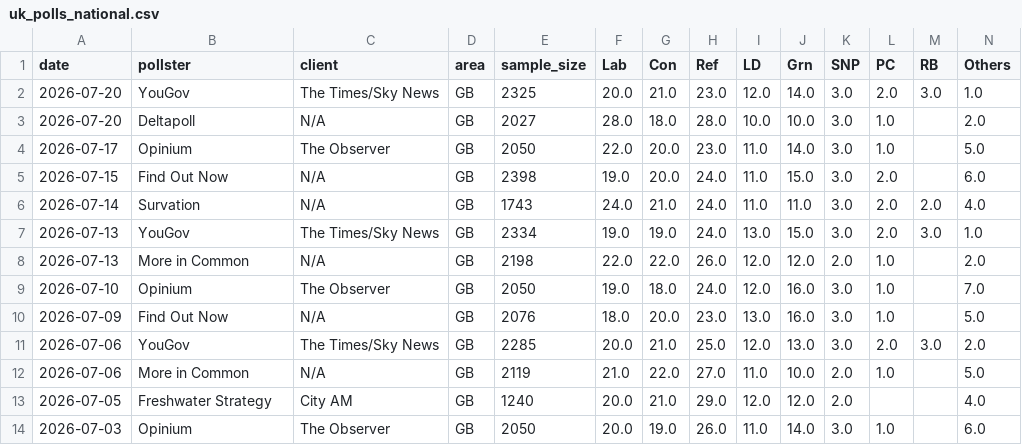
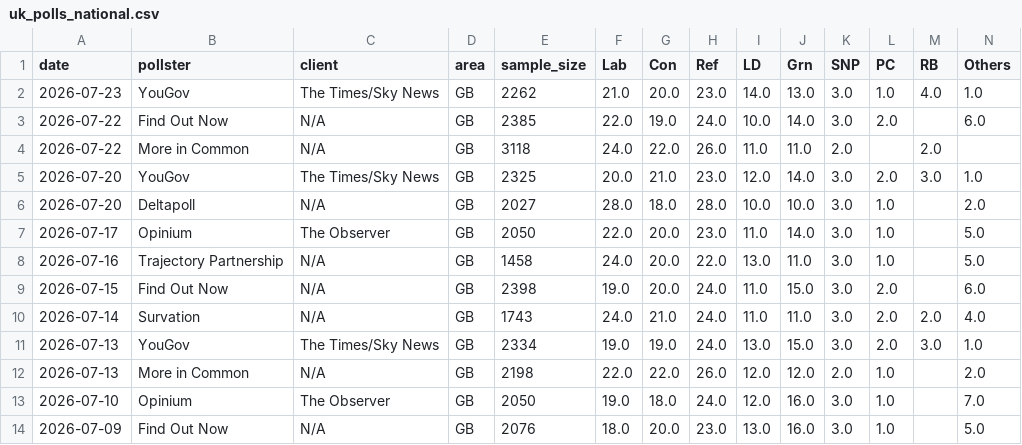
Before and after one commit to agoldhammer/UKPolls, a CSV file: data/uk_polls_national.csv, drawn as a sheet; only a part is shown; the shorter side is filled out with more unchanged rows; rows hold the shown columns only; the diff names each change by its address in the sheet, - before the commit and + after, or states it on an @@ line.

Commit message:
Add YouGov/Times-Sky News (Jul 23), Find Out Now and More in Common (Jul 22), and Trajectory Partnership (Jul 16) polls

```diff
--- a/data/uk_polls_national.csv
+++ b/data/uk_polls_national.csv
+row 2: 2026-07-23 | YouGov | The Times/Sky News | GB | 2262 | 21.0 | 20.0 | 23.0 | 14.0 | 13.0 | 3.0 | 1.0 | 4.0 | 1.0
+row 3: 2026-07-22 | Find Out Now | N/A | GB | 2385 | 22.0 | 19.0 | 24.0 | 10.0 | 14.0 | 3.0 | 2.0 |  | 6.0
+row 4: 2026-07-22 | More in Common | N/A | GB | 3118 | 24.0 | 22.0 | 26.0 | 11.0 | 11.0 | 2.0 |  | 2.0
+row 8: 2026-07-16 | Trajectory Partnership | N/A | GB | 1458 | 24.0 | 20.0 | 22.0 | 13.0 | 11.0 | 3.0 | 1.0 |  | 5.0
```
Also changed, not shown: 4 other files.
